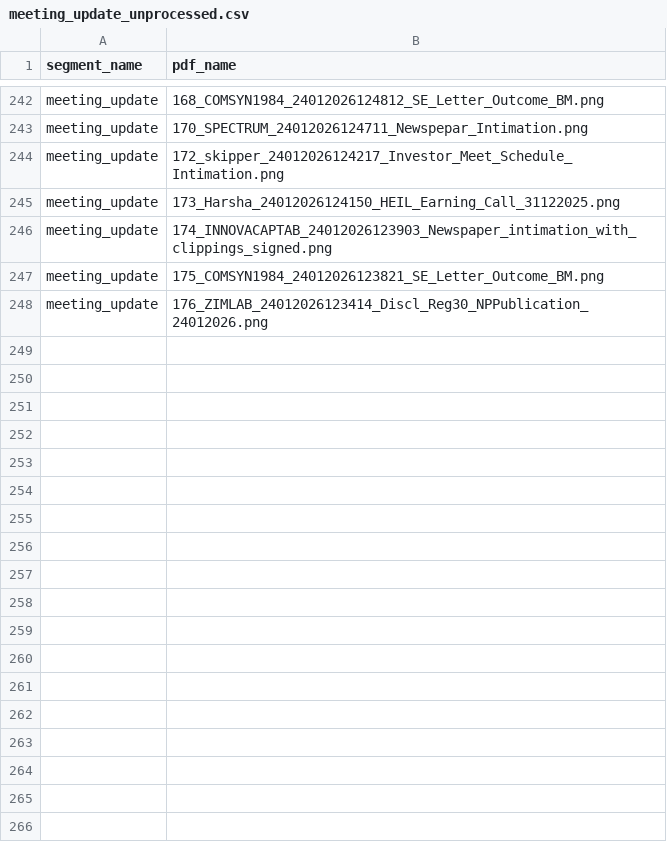
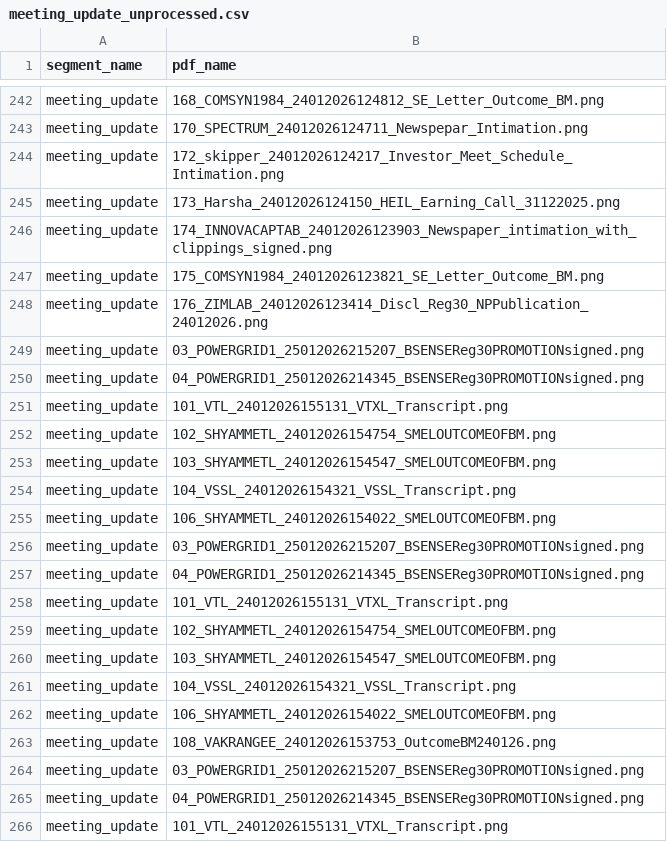
Before and after one commit to ambati-abhiraam/NIITHIPEAK, a CSV file: database/meeting_update_unprocessed.csv, drawn as a sheet; only a part is shown, gaps mark what is left out.

```diff
--- a/database/meeting_update_unprocessed.csv
+++ b/database/meeting_update_unprocessed.csv
@@ -248 +248,19 @@ meeting_update,175_COMSYN1984_24012026123821_SE_Letter_Outcome_BM.png
 meeting_update,176_ZIMLAB_24012026123414_Discl_Reg30_NPPublication_24012026.png
+meeting_update,03_POWERGRID1_25012026215207_BSENSEReg30PROMOTIONsigned.png
+meeting_update,04_POWERGRID1_25012026214345_BSENSEReg30PROMOTIONsigned.png
+meeting_update,101_VTL_24012026155131_VTXL_Transcript.png
+meeting_update,102_SHYAMMETL_24012026154754_SMELOUTCOMEOFBM.png
+meeting_update,103_SHYAMMETL_24012026154547_SMELOUTCOMEOFBM.png
+meeting_update,104_VSSL_24012026154321_VSSL_Transcript.png
+meeting_update,106_SHYAMMETL_24012026154022_SMELOUTCOMEOFBM.png
+meeting_update,03_POWERGRID1_25012026215207_BSENSEReg30PROMOTIONsigned.png
+meeting_update,04_POWERGRID1_25012026214345_BSENSEReg30PROMOTIONsigned.png
+meeting_update,101_VTL_24012026155131_VTXL_Transcript.png
+meeting_update,102_SHYAMMETL_24012026154754_SMELOUTCOMEOFBM.png
+meeting_update,103_SHYAMMETL_24012026154547_SMELOUTCOMEOFBM.png
+meeting_update,104_VSSL_24012026154321_VSSL_Transcript.png
+meeting_update,106_SHYAMMETL_24012026154022_SMELOUTCOMEOFBM.png
+meeting_update,108_VAKRANGEE_24012026153753_OutcomeBM240126.png
+meeting_update,03_POWERGRID1_25012026215207_BSENSEReg30PROMOTIONsigned.png
+meeting_update,04_POWERGRID1_25012026214345_BSENSEReg30PROMOTIONsigned.png
+meeting_update,101_VTL_24012026155131_VTXL_Transcript.png
```
Also changed, not shown: database/_unprocessed.csv, database/change_in_management_unprocessed.csv, 7 other files.
